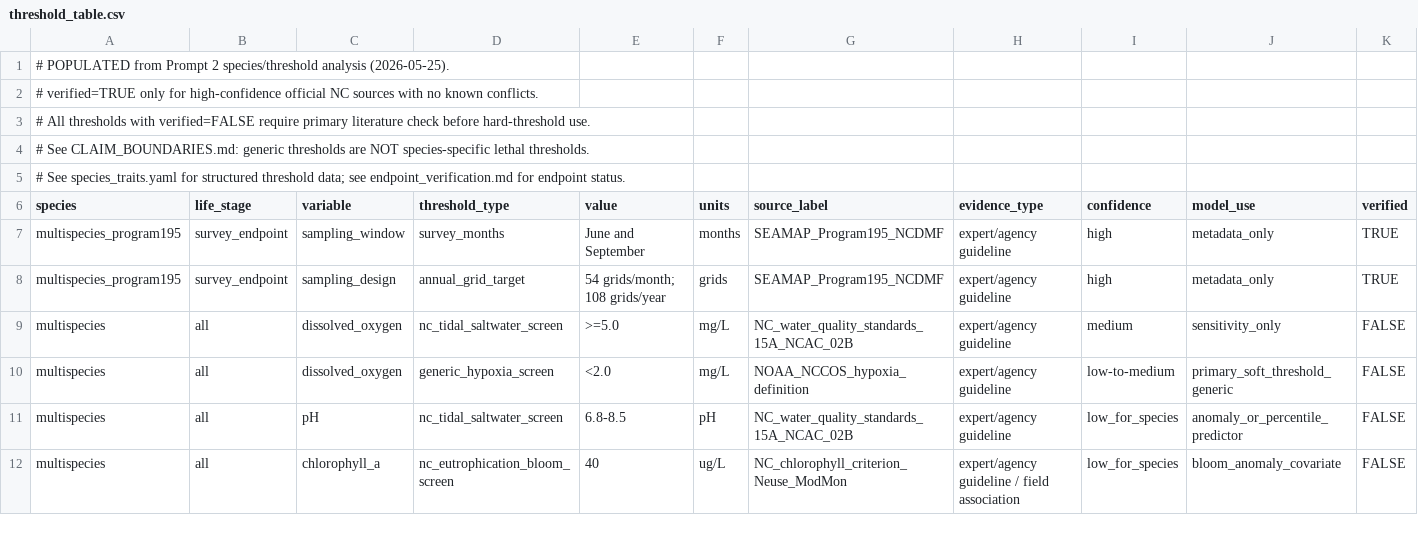
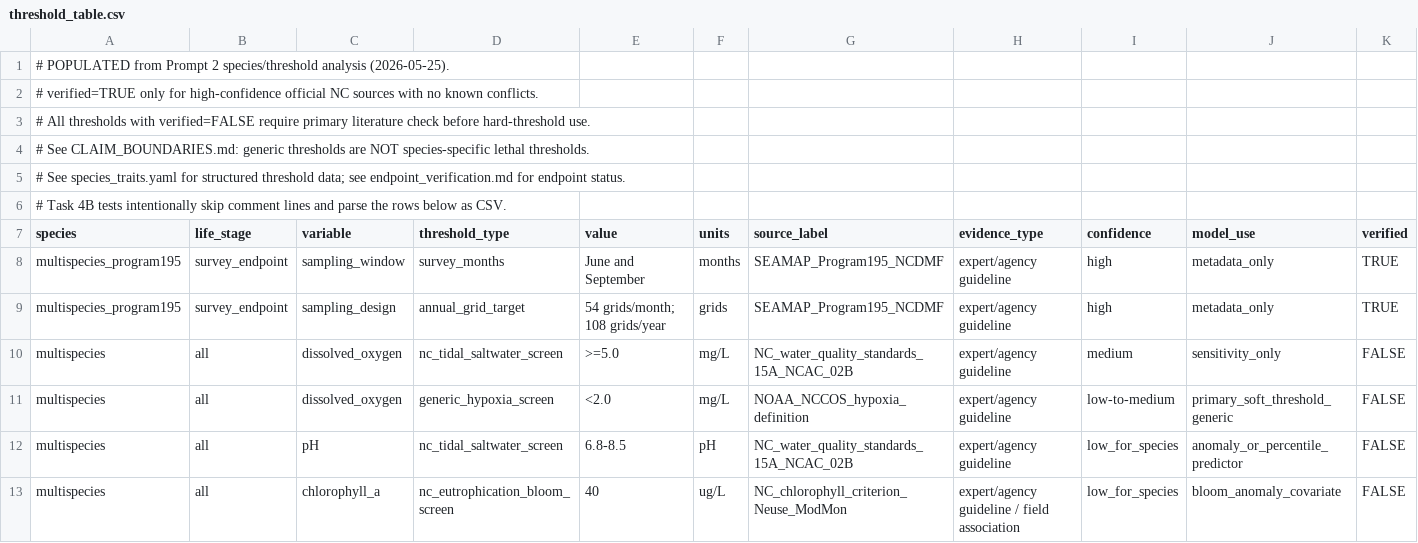
Before and after one commit to jamielee0/FisheryProject, a CSV file: threshold_table.csv, drawn as a sheet; only a part is shown; rows hold the shown columns only; the diff names each change by its address in the sheet, - before the commit and + after, or states it on an @@ line.

Commit message:
Repair parseability and setup guardrails

```diff
--- a/threshold_table.csv
+++ b/threshold_table.csv
+row 6: # Task 4B tests intentionally skip comment lines and parse the rows below as CSV.
```
Also changed, not shown: 28 other files.
